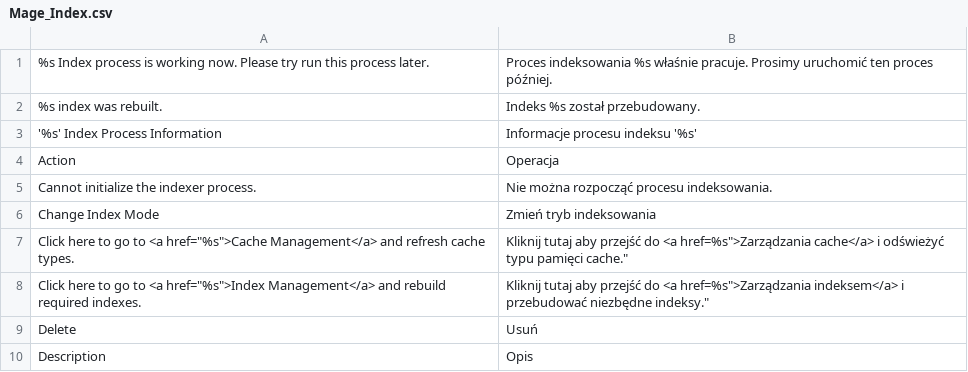
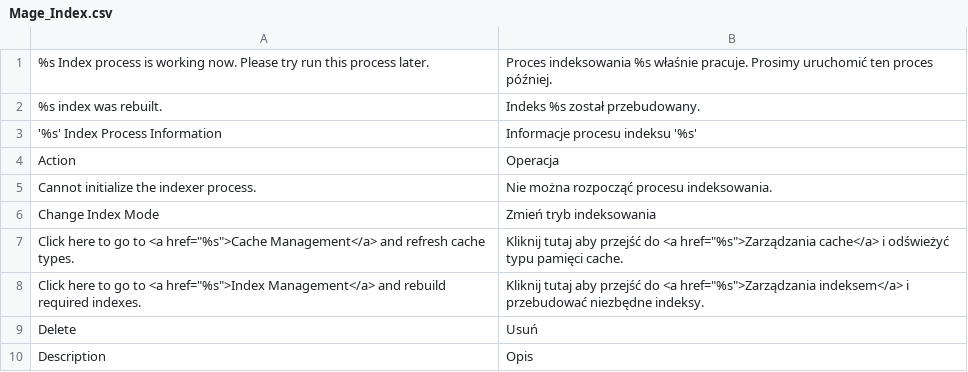
Before and after one commit to SnowdogApps/Magento-Translation-pl_PL, a CSV file: pl_PL/Mage_Index.csv, drawn as a sheet; only a part is shown.

Commit message:
Fixed double quotes issue in hyperlink

```diff
--- a/pl_PL/Mage_Index.csv
+++ b/pl_PL/Mage_Index.csv
@@ -6,4 +6,4 @@
 "Change Index Mode","Zmień tryb indeksowania"
-"Click here to go to <a href=""%s"">Cache Management</a> and refresh cache types.","Kliknij tutaj aby przejść do <a href="%s">Zarządzania cache</a> i odświeżyć typu pamięci cache."
-"Click here to go to <a href=""%s"">Index Management</a> and rebuild required indexes.","Kliknij tutaj aby przejść do <a href="%s">Zarządzania indeksem</a> i przebudować niezbędne indeksy."
+"Click here to go to <a href=""%s"">Cache Management</a> and refresh cache types.","Kliknij tutaj aby przejść do <a href=""%s"">Zarządzania cache</a> i odświeżyć typu pamięci cache."
+"Click here to go to <a href=""%s"">Index Management</a> and rebuild required indexes.","Kliknij tutaj aby przejść do <a href=""%s"">Zarządzania indeksem</a> i przebudować niezbędne indeksy."
 "Delete","Usuń"
```
